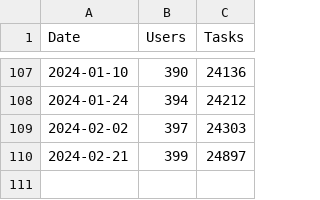
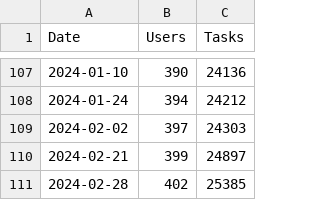
Before and after one commit to turingaicloud/homepage, a CSV file: stats.csv, drawn as a sheet; only a part is shown, gaps mark what is left out.

Commit message:
Update stats.csv

```diff
--- a/stats.csv
+++ b/stats.csv
@@ -110 +110,2 @@ Date,Users,Tasks
 2024-02-21,399,24897
+2024-02-28,402,25385
```
